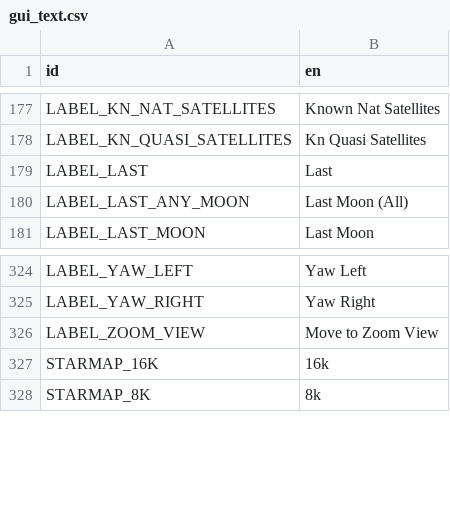
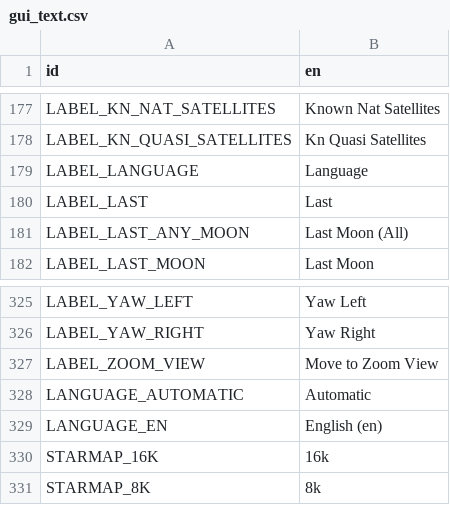
Before and after one commit to ivoyager/ivoyager_core, a CSV file: data/text/gui_text.csv, drawn as a sheet; only a part is shown, gaps mark what is left out; the diff names each change by its address in the sheet, - before the commit and + after, or states it on an @@ line.

Commit message:
Added IVLanguageManager and "language" as user setting/option

```diff
--- a/data/text/gui_text.csv
+++ b/data/text/gui_text.csv
+row 179: LABEL_LANGUAGE | Language
+row 328: LANGUAGE_AUTOMATIC | Automatic
+row 329: LANGUAGE_EN | English (en)
```
Also changed, not shown: 6 other files.
